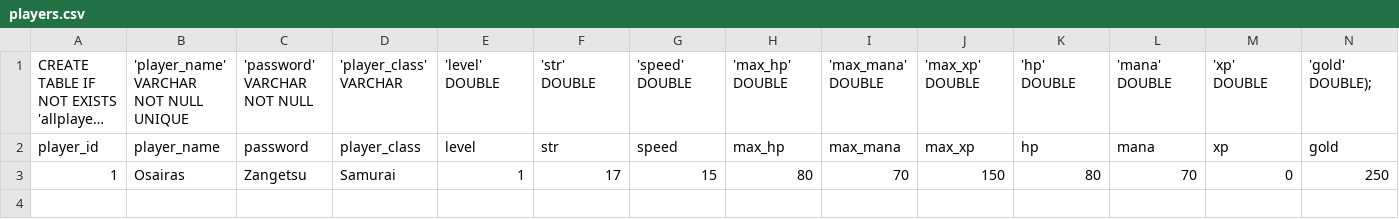
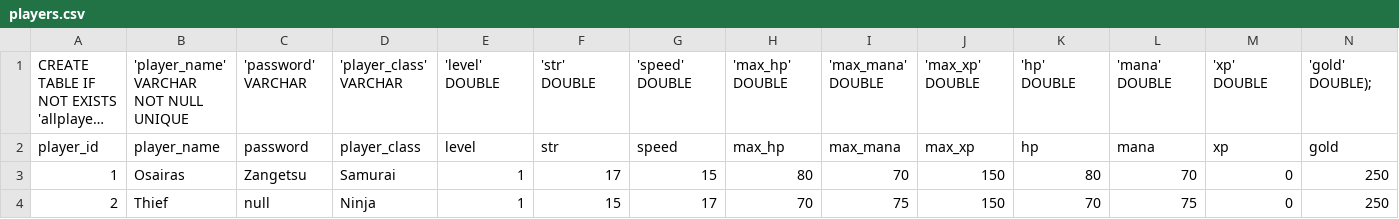
Before and after one commit to darshanman40/WarriorGame, a CSV file: assets/players.csv, drawn as a sheet; long unchanged cells end in …; the diff names each change by its address in the sheet, - before the commit and + after, or states it on an @@ line.

```diff
--- a/assets/players.csv
+++ b/assets/players.csv
-C1: 'password' VARCHAR NOT NULL
+C1: 'password' VARCHAR
+row 4: 2 | Thief | null | Ninja | 1 | 15 | 17 | 70 | 75 | 150 | 70 | 75 | 0 | 250
```
Also changed, not shown: assets/player_inv.csv, assets/player_skills.csv, 14 other files.
